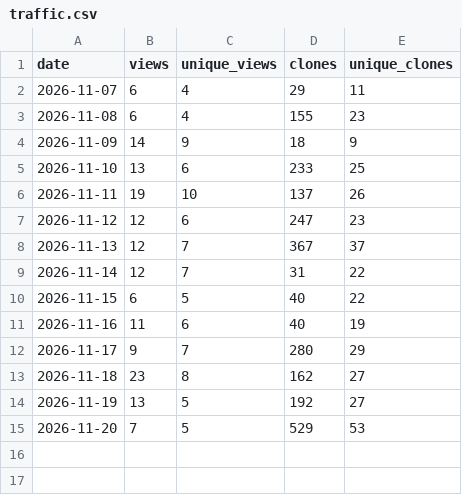
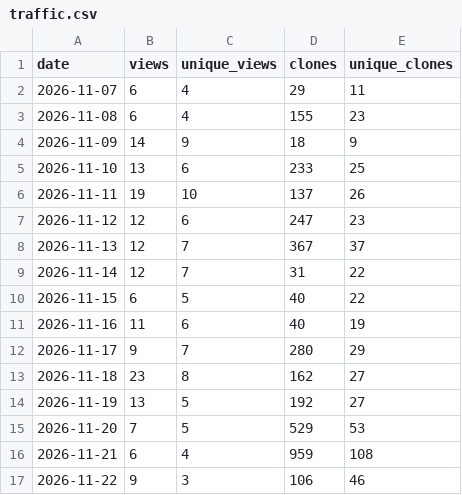
Before and after one commit to onyks-os/TransparentTorProxy, a CSV file: traffic.csv, drawn as a sheet.

```diff
--- a/traffic.csv
+++ b/traffic.csv
@@ -15 +15,3 @@ date,views,unique_views,clones,unique_clones
 2026-11-20,7,5,529,53
+2026-11-21,6,4,959,108
+2026-11-22,9,3,106,46
```
Also changed, not shown: 3 other files.
